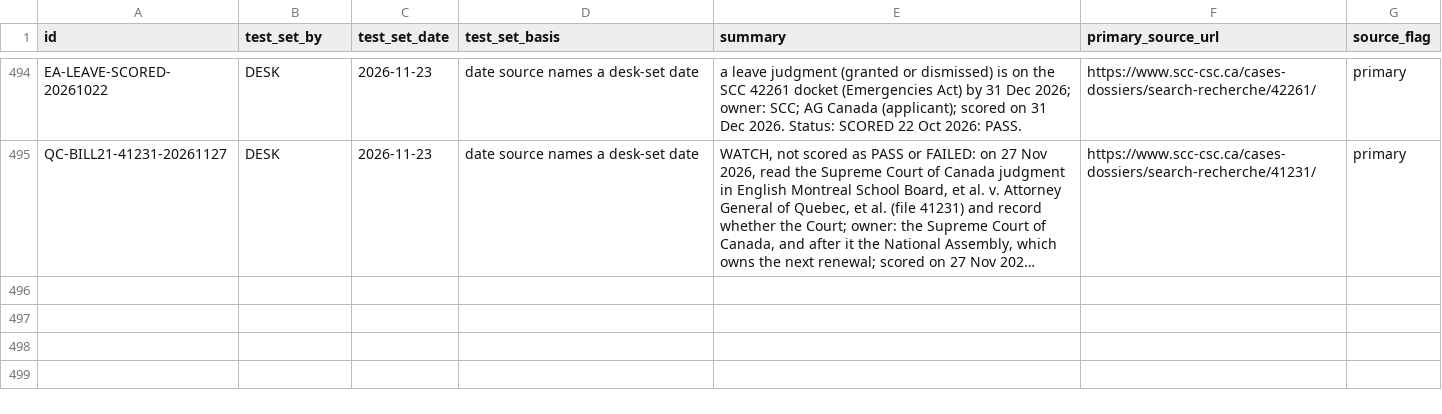
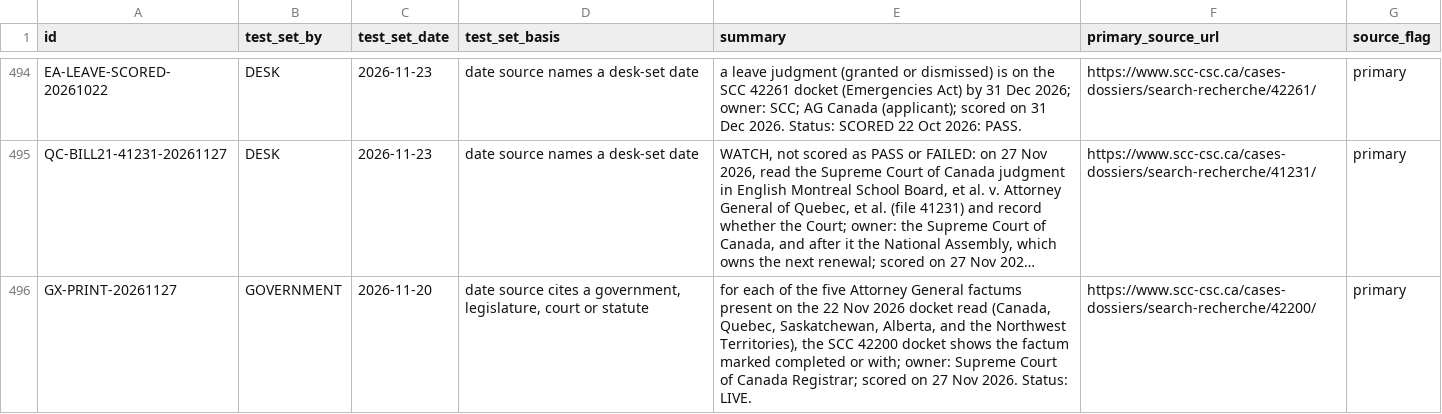
Before and after one commit to Citizenheldrecord/register, a CSV file: data/row-annotations.csv, drawn as a sheet; only a part is shown, gaps mark what is left out; long unchanged cells end in …; the diff names each change by its address in the sheet, - before the commit and + after, or states it on an @@ line.

```diff
--- a/data/row-annotations.csv
+++ b/data/row-annotations.csv
+row 496: GX-PRINT-20261127 | GOVERNMENT | 2026-11-20 | date source cites a government, legislature, court or statute | for each of the five Attorney General factums present on the 22 Nov 2026 docket read (Canada, Quebec, Saskatchewan, Alberta, and the Northwest Territories), the SCC 42200 docket shows the factum marked completed or with; owner: Supreme Court of Canada Registrar; scored on 27 Nov 2026. Status: LIVE. | https://www.scc-csc.ca/cases-dossiers/search-recherche/42200/ | primary
```
Also changed, not shown: data/display-groups.csv, data/display-notes.csv, 26 other files.
